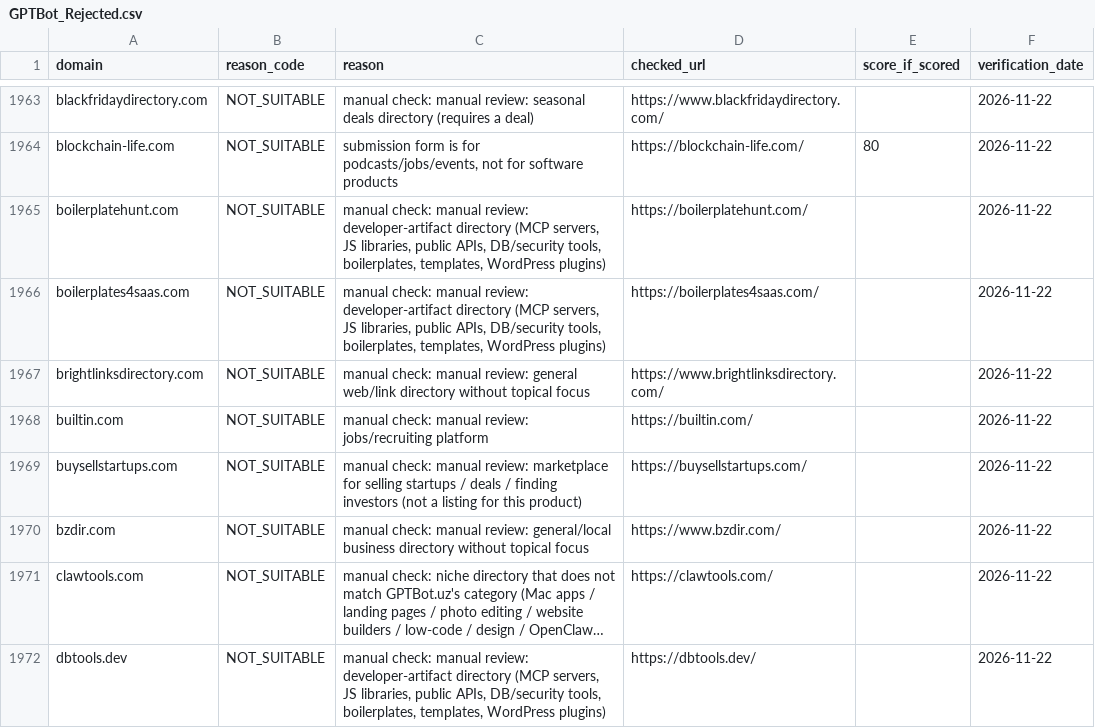
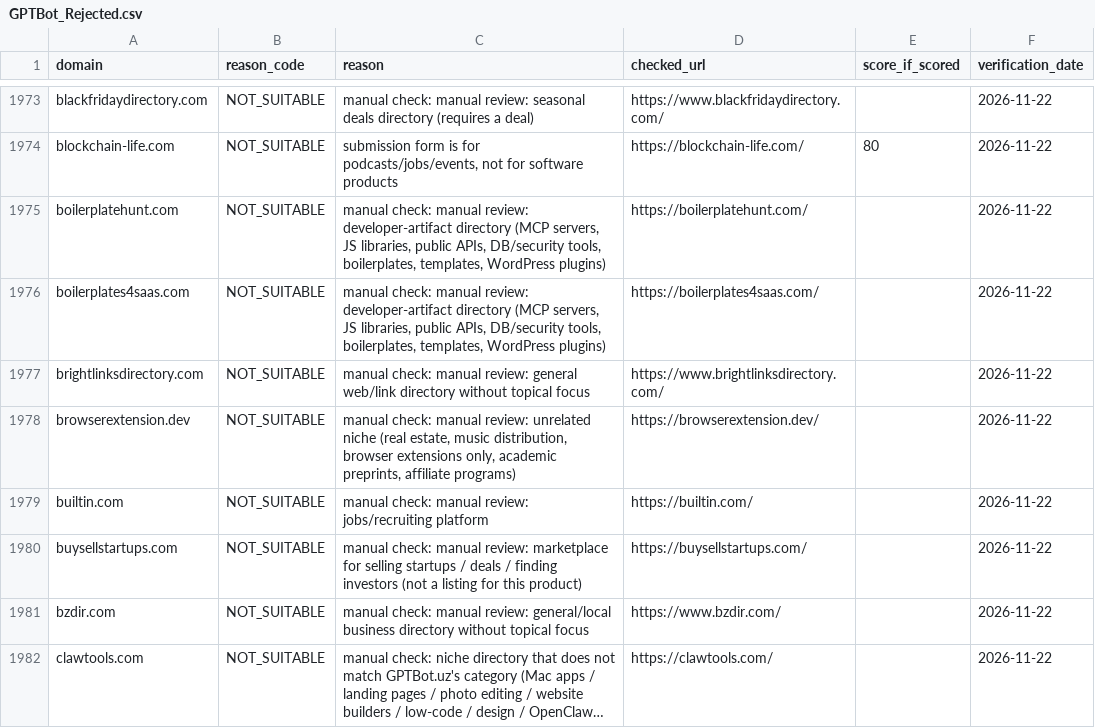
Before and after one commit to braindiggeruz/ai-direct-pro-landing, a CSV file: reports/linkbuilding-saas-tech-20261122/GPTBot_Rejected.csv, drawn as a sheet; only a part is shown, gaps mark what is left out; the shorter side is filled out with more unchanged rows; long unchanged cells end in …; the diff covers the shown part only; the diff names each change by its address in the sheet, - before the commit and + after, or states it on an @@ line.

```diff
--- a/reports/linkbuilding-saas-tech-20261122/GPTBot_Rejected.csv
+++ b/reports/linkbuilding-saas-tech-20261122/GPTBot_Rejected.csv
+row 1978: browserextension.dev | NOT_SUITABLE | manual check: manual review: unrelated niche (real estate, music distribution, browser extensions only, academic preprints, affiliate programs) | https://browserextension.dev/ |  | 2026-11-22
```
Also changed, not shown: 21 added rows elsewhere in this file, 7 other files.
